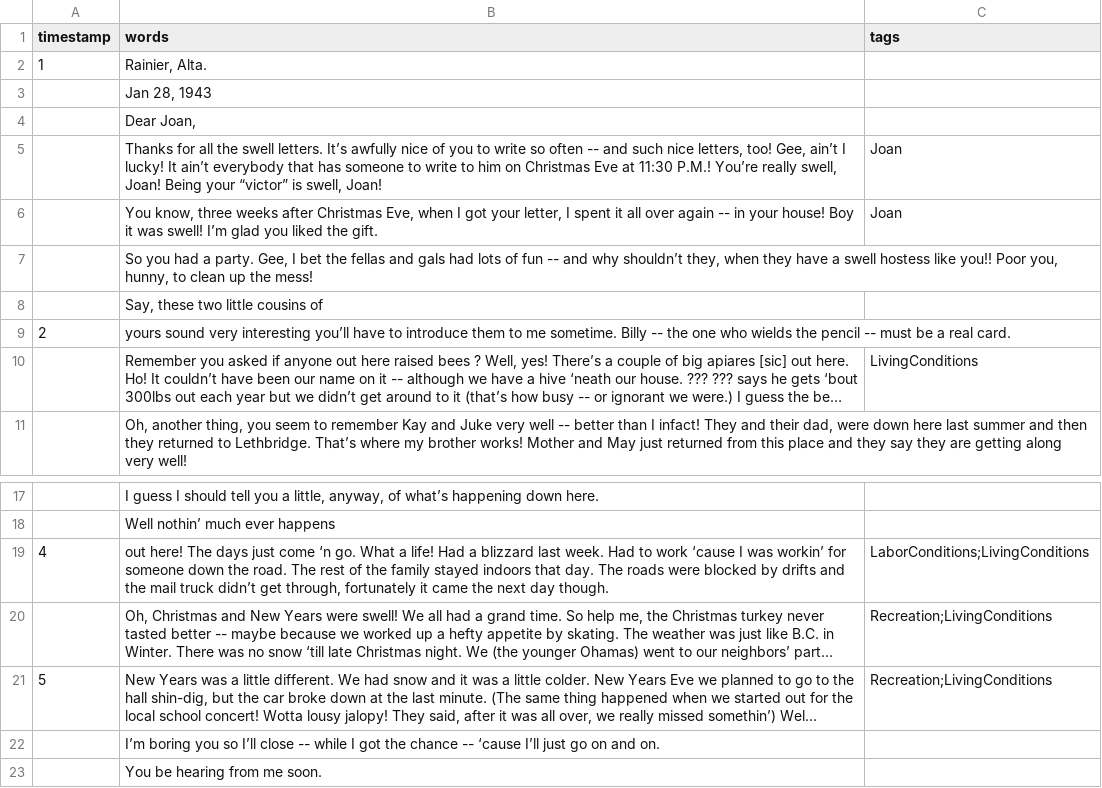
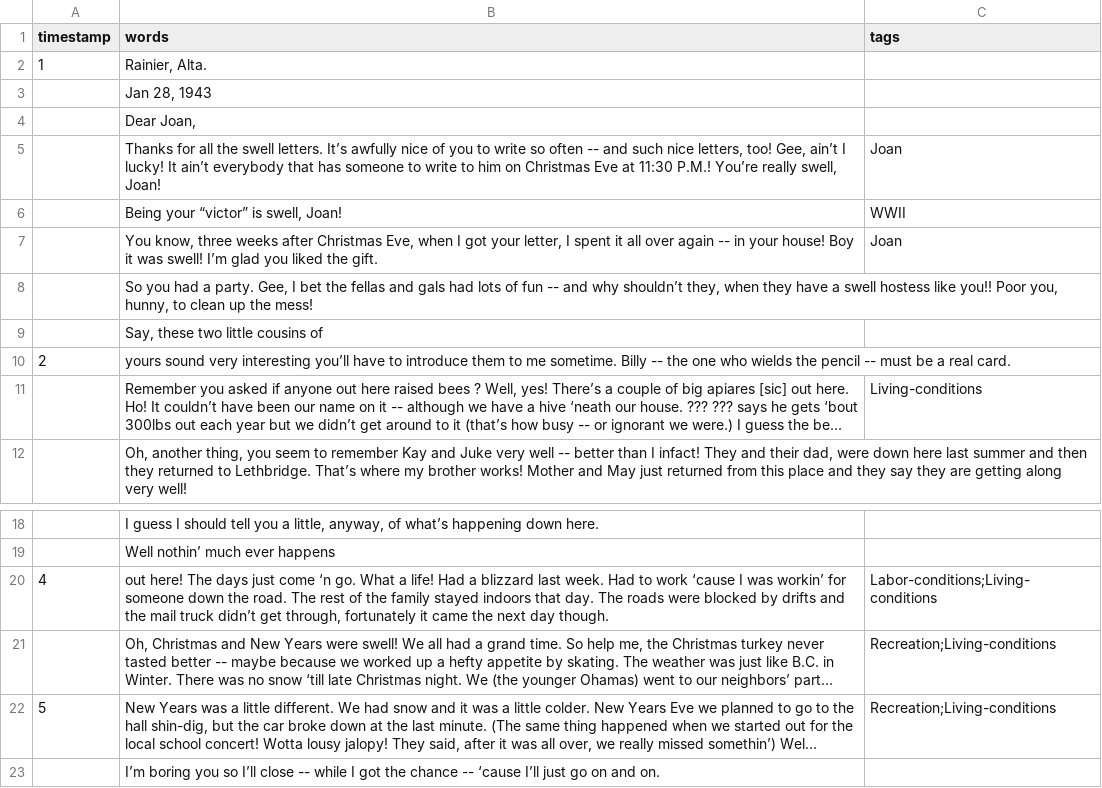
Before and after one commit to ubc-library-rbsc/gillis-2021_ohd, a CSV file: _data/transcripts/ohama19430128.csv, drawn as a sheet; only a part is shown, gaps mark what is left out; the shorter side is filled out with more unchanged rows; long unchanged cells end in …; addresses are those after the commit; the diff names each change by its address in the sheet, - before the commit and + after, or states it on an @@ line.

Commit message:
Updated transcript ohama19430128
updated codes

```diff
--- a/_data/transcripts/ohama19430128.csv
+++ b/_data/transcripts/ohama19430128.csv
-B5 (words): …swell, Joan! Being your “victor” is swell, Joan!
+B5 (words): …swell, Joan!
+row 6:  | Being your “victor” is swell, Joan! | WWII
-C11 (tags): LivingConditions
+C11 (tags): Living-conditions
-C20 (tags): LaborConditions;LivingConditions
+C20 (tags): Labor-conditions;Living-conditions
-C21:C22 (tags): Recreation;LivingConditions
+C21:C22 (tags): Recreation;Living-conditions
```
